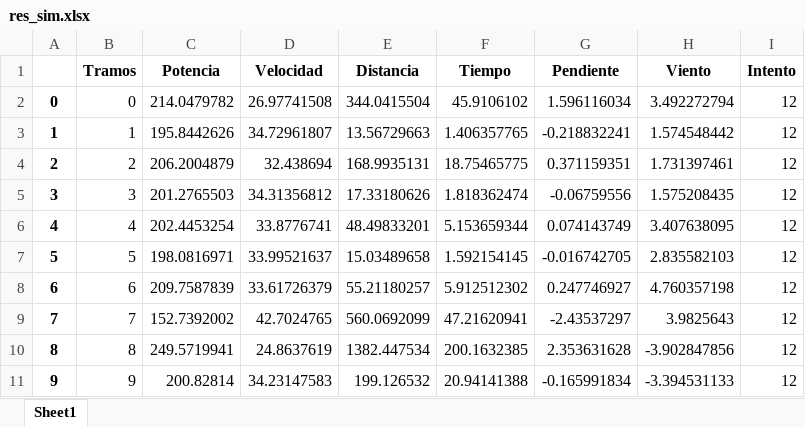
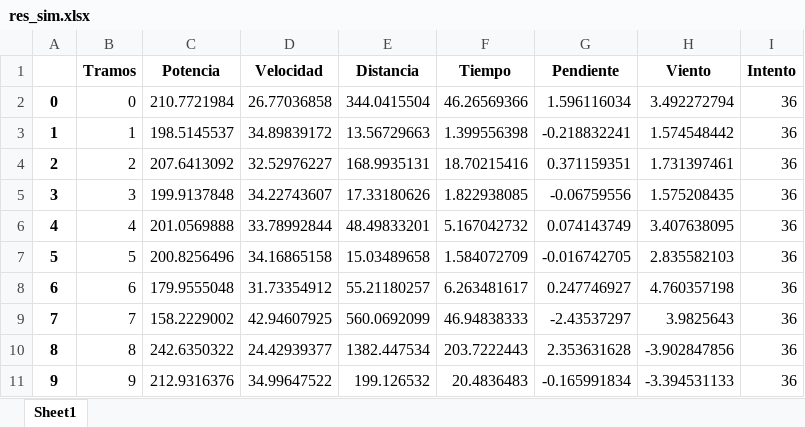
Before and after one commit to davidchepe/IM_KS, an Excel workbook: Simulador/res_sim.xlsx, sheet Sheet1, drawn as a sheet; only a part is shown; values as stored, in another font and other column widths than the file's, no borders; the diff covers the shown part only; the diff names each change by its address in the sheet, - before the commit and + after, or states it on an @@ line.

Commit message:
Memoria y Simulador

```diff
--- a/Simulador/res_sim.xlsx (sheet Sheet1)
+++ b/Simulador/res_sim.xlsx (sheet Sheet1)
-C2 (Potencia): 214.0479782
+C2 (Potencia): 210.7721984
-D2 (Velocidad): 26.97741508
+D2 (Velocidad): 26.77036858
-F2 (Tiempo): 45.9106102
+F2 (Tiempo): 46.26569366
-I2:I11 (Intento): 12
+I2:I11 (Intento): 36
-C3 (Potencia): 195.8442626
+C3 (Potencia): 198.5145537
-D3 (Velocidad): 34.72961807
+D3 (Velocidad): 34.89839172
-F3 (Tiempo): 1.406357765
+F3 (Tiempo): 1.399556398
-C4 (Potencia): 206.2004879
+C4 (Potencia): 207.6413092
-D4 (Velocidad): 32.438694
+D4 (Velocidad): 32.52976227
-F4 (Tiempo): 18.75465775
+F4 (Tiempo): 18.70215416
-C5 (Potencia): 201.2765503
+C5 (Potencia): 199.9137848
-D5 (Velocidad): 34.31356812
+D5 (Velocidad): 34.22743607
-F5 (Tiempo): 1.818362474
+F5 (Tiempo): 1.822938085
-C6 (Potencia): 202.4453254
+C6 (Potencia): 201.0569888
-D6 (Velocidad): 33.8776741
+D6 (Velocidad): 33.78992844
-F6 (Tiempo): 5.153659344
+F6 (Tiempo): 5.167042732
-C7 (Potencia): 198.0816971
+C7 (Potencia): 200.8256496
-D7 (Velocidad): 33.99521637
+D7 (Velocidad): 34.16865158
-F7 (Tiempo): 1.592154145
+F7 (Tiempo): 1.584072709
-C8 (Potencia): 209.7587839
+C8 (Potencia): 179.9555048
-D8 (Velocidad): 33.61726379
+D8 (Velocidad): 31.73354912
-F8 (Tiempo): 5.912512302
+F8 (Tiempo): 6.263481617
-C9 (Potencia): 152.7392002
+C9 (Potencia): 158.2229002
-D9 (Velocidad): 42.7024765
+D9 (Velocidad): 42.94607925
-F9 (Tiempo): 47.21620941
+F9 (Tiempo): 46.94838333
-C10 (Potencia): 249.5719941
+C10 (Potencia): 242.6350322
-D10 (Velocidad): 24.8637619
+D10 (Velocidad): 24.42939377
-F10 (Tiempo): 200.1632385
+F10 (Tiempo): 203.7222443
-C11 (Potencia): 200.82814
+C11 (Potencia): 212.9316376
-D11 (Velocidad): 34.23147583
+D11 (Velocidad): 34.99647522
-F11 (Tiempo): 20.94141388
+F11 (Tiempo): 20.4836483
```
Also changed, not shown: 233 edited cells elsewhere in this sheet, 2 other files.
